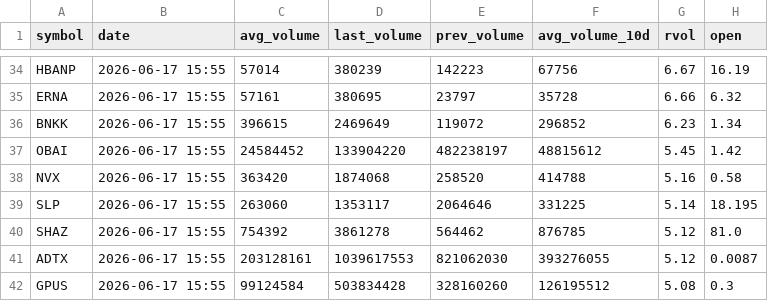
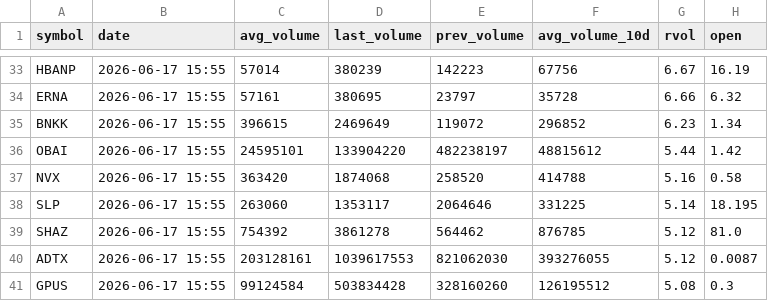
Before and after one commit to Alex-Matulay/volume-scanner, a CSV file: intraday.csv, drawn as a sheet; only a part is shown, gaps mark what is left out; addresses are those after the commit; the diff covers the shown part only; the diff names each change by its address in the sheet, - before the commit and + after, or states it on an @@ line.

```diff
--- a/intraday.csv
+++ b/intraday.csv
-C36 (avg_volume): 24584452
+C36 (avg_volume): 24595101
-G36 (rvol): 5.45
+G36 (rvol): 5.44
```
Also changed, not shown: 1 removed row and 17 edited cells elsewhere in this file, 2 other files.
